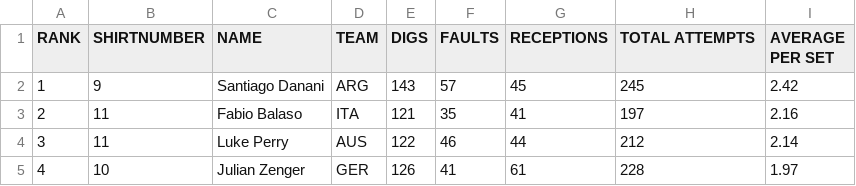
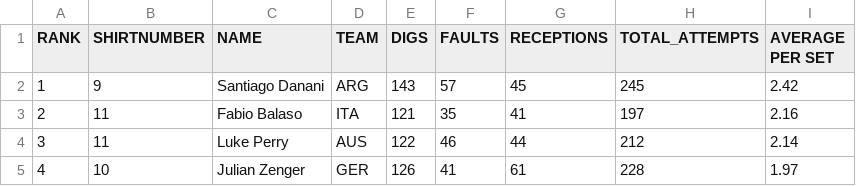
Before and after one commit to luizgt/visualizacao, a CSV file: data/diggers/BestDiggers.csv, drawn as a sheet; only a part is shown.

```diff
--- a/data/diggers/BestDiggers.csv
+++ b/data/diggers/BestDiggers.csv
@@ -1,2 +1,2 @@
-RANK,SHIRTNUMBER,NAME,TEAM,DIGS,FAULTS,RECEPTIONS,TOTAL ATTEMPTS,AVERAGE PER SET
+RANK,SHIRTNUMBER,NAME,TEAM,DIGS,FAULTS,RECEPTIONS,TOTAL_ATTEMPTS,AVERAGE PER SET
 1,9,Santiago Danani,ARG,143,57,45,245,2.42
```
Also changed, not shown: 7 other files.
